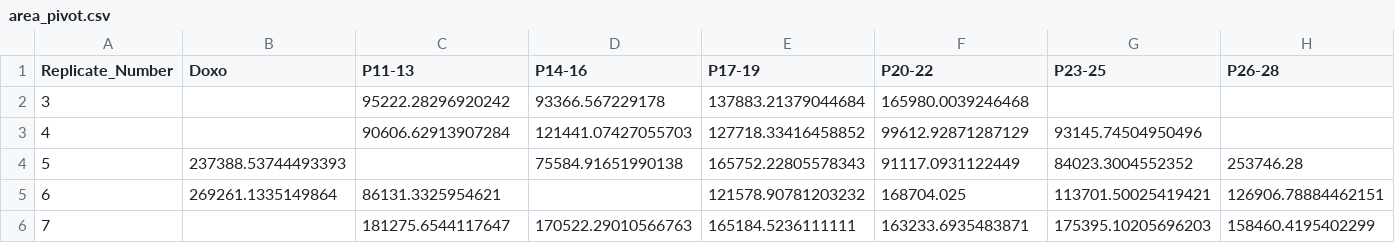
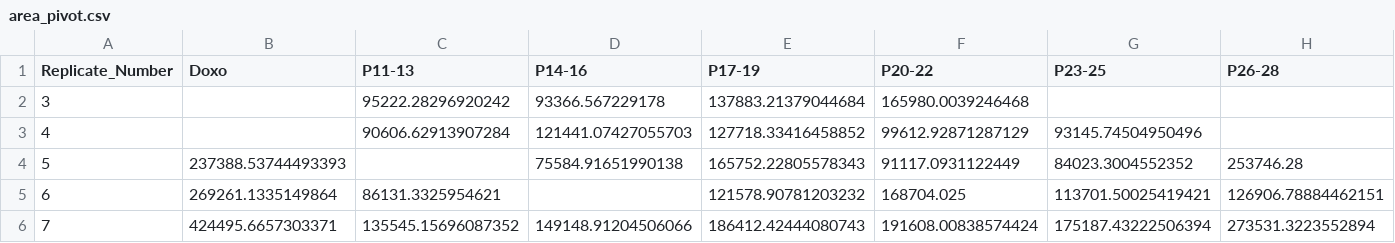
Before and after one commit to allielas/HTP_fibroblasts_mitolyso, a CSV file: area_pivot.csv, drawn as a sheet; only a part is shown; the diff covers the shown part only; the diff names each change by its address in the sheet, - before the commit and + after, or states it on an @@ line.

```diff
--- a/area_pivot.csv
+++ b/area_pivot.csv
-B6 (Doxo): (empty)
+B6 (Doxo): 424495.6657303371
-C6 (P11-13): 181275.6544117647
+C6 (P11-13): 135545.15696087352
-D6 (P14-16): 170522.29010566763
+D6 (P14-16): 149148.91204506066
-E6 (P17-19): 165184.5236111111
+E6 (P17-19): 186412.42444080743
-F6 (P20-22): 163233.6935483871
+F6 (P20-22): 191608.00838574424
-G6 (P23-25): 175395.10205696203
+G6 (P23-25): 175187.43222506394
-H6 (P26-28): 158460.4195402299
+H6 (P26-28): 273531.3223552894
```
Also changed, not shown: 2 edited cells elsewhere in this file, area_pivot_Excluding Cells Touching Borders.csv, 6 other files.
